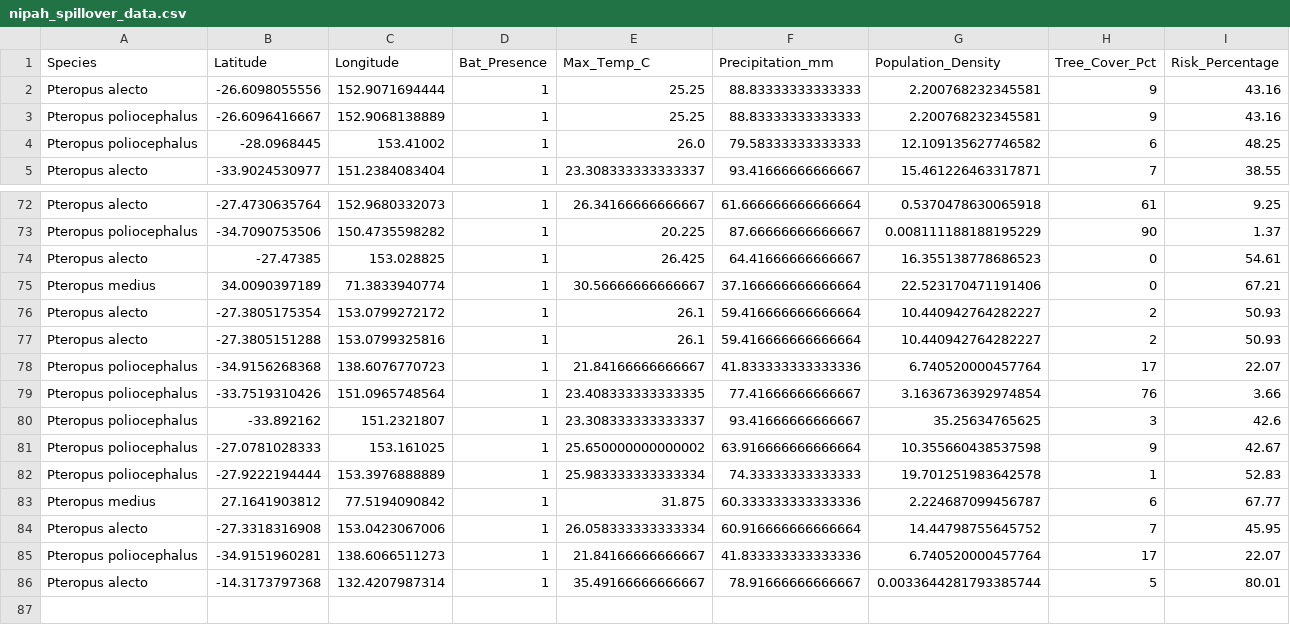
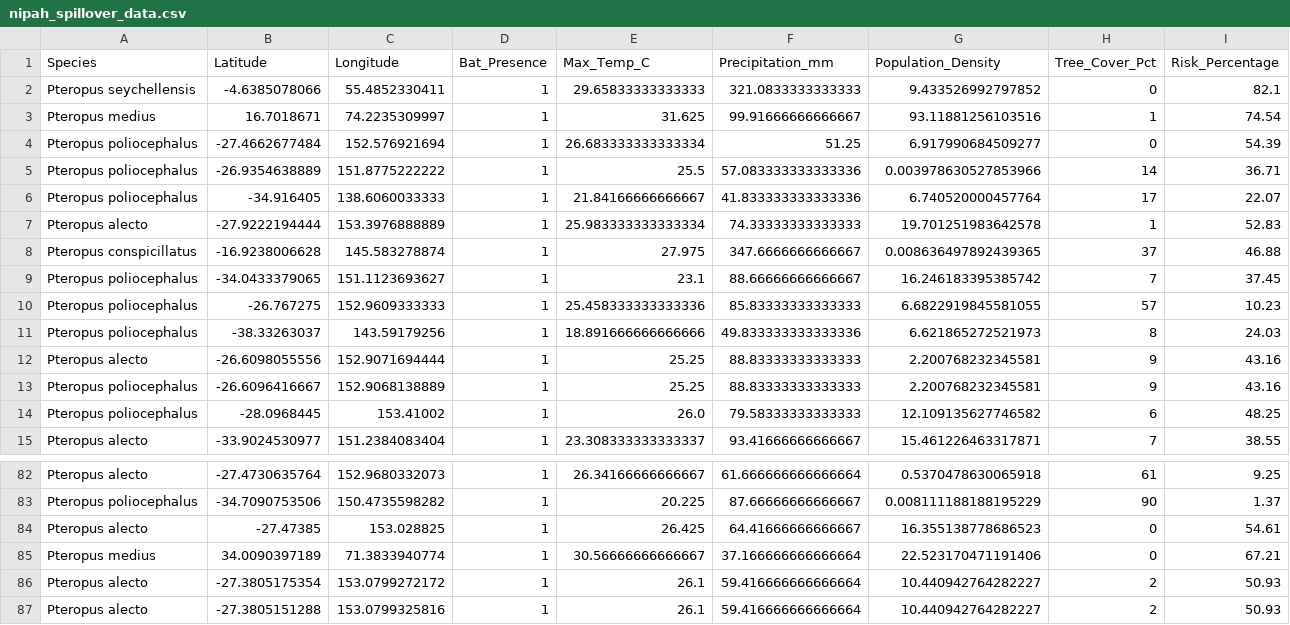
Before and after one commit to raghavvv1901/Nipah-Project, a CSV file: nipah_spillover_data.csv, drawn as a sheet; only a part is shown, gaps mark what is left out; removed rows and columns are numbered as before the commit, all else as after; the diff names each change by its address in the sheet, - before the commit and + after, or states it on an @@ line.

```diff
--- a/nipah_spillover_data.csv
+++ b/nipah_spillover_data.csv
+row 2: Pteropus seychellensis | -4.6385078066 | 55.4852330411 | 1 | 29.65833333333333 | 321.0833333333333 | 9.433526992797852 | 0 | 82.1
+row 3: Pteropus medius | 16.7018671 | 74.2235309997 | 1 | 31.625 | 99.91666666666667 | 93.11881256103516 | 1 | 74.54
+row 4: Pteropus poliocephalus | -27.4662677484 | 152.576921694 | 1 | 26.683333333333334 | 51.25 | 6.917990684509277 | 0 | 54.39
+row 5: Pteropus poliocephalus | -26.9354638889 | 151.8775222222 | 1 | 25.5 | 57.083333333333336 | 0.003978630527853966 | 14 | 36.71
+row 6: Pteropus poliocephalus | -34.916405 | 138.6060033333 | 1 | 21.84166666666667 | 41.833333333333336 | 6.740520000457764 | 17 | 22.07
+row 7: Pteropus alecto | -27.9222194444 | 153.3976888889 | 1 | 25.983333333333334 | 74.33333333333333 | 19.701251983642578 | 1 | 52.83
+row 8: Pteropus conspicillatus | -16.9238006628 | 145.583278874 | 1 | 27.975 | 347.6666666666667 | 0.008636497892439365 | 37 | 46.88
+row 9: Pteropus poliocephalus | -34.0433379065 | 151.1123693627 | 1 | 23.1 | 88.66666666666667 | 16.246183395385742 | 7 | 37.45
+row 10: Pteropus poliocephalus | -26.767275 | 152.9609333333 | 1 | 25.458333333333336 | 85.83333333333333 | 6.6822919845581055 | 57 | 10.23
+row 11: Pteropus poliocephalus | -38.33263037 | 143.59179256 | 1 | 18.891666666666666 | 49.833333333333336 | 6.621865272521973 | 8 | 24.03
-row 78: Pteropus poliocephalus | -34.9156268368 | 138.6076770723 | 1 | 21.84166666666667 | 41.833333333333336 | 6.740520000457764 | 17 | 22.07
-row 79: Pteropus poliocephalus | -33.7519310426 | 151.0965748564 | 1 | 23.408333333333335 | 77.41666666666667 | 3.1636736392974854 | 76 | 3.66
-row 80: Pteropus poliocephalus | -33.892162 | 151.2321807 | 1 | 23.308333333333337 | 93.41666666666667 | 35.25634765625 | 3 | 42.6
-row 81: Pteropus poliocephalus | -27.0781028333 | 153.161025 | 1 | 25.650000000000002 | 63.916666666666664 | 10.355660438537598 | 9 | 42.67
-row 82: Pteropus poliocephalus | -27.9222194444 | 153.3976888889 | 1 | 25.983333333333334 | 74.33333333333333 | 19.701251983642578 | 1 | 52.83
-row 83: Pteropus medius | 27.1641903812 | 77.5194090842 | 1 | 31.875 | 60.333333333333336 | 2.224687099456787 | 6 | 67.77
-row 84: Pteropus alecto | -27.3318316908 | 153.0423067006 | 1 | 26.058333333333334 | 60.916666666666664 | 14.44798755645752 | 7 | 45.95
-row 85: Pteropus poliocephalus | -34.9151960281 | 138.6066511273 | 1 | 21.84166666666667 | 41.833333333333336 | 6.740520000457764 | 17 | 22.07
-row 86: Pteropus alecto | -14.3173797368 | 132.4207987314 | 1 | 35.49166666666667 | 78.91666666666667 | 0.0033644281793385744 | 5 | 80.01
```
